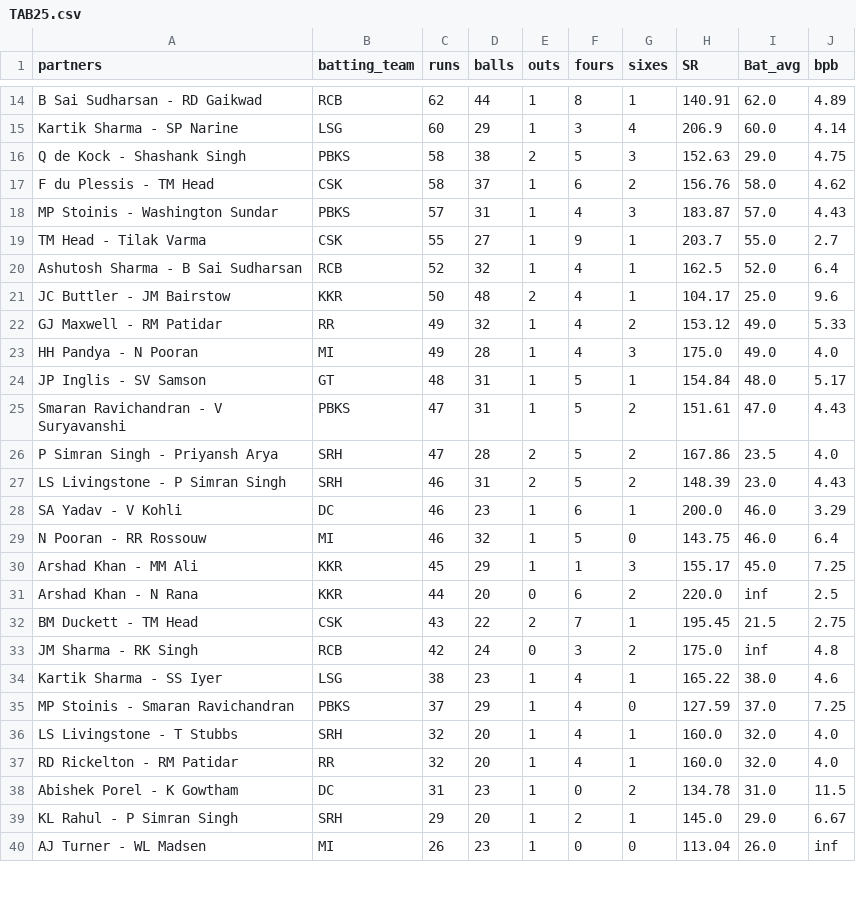
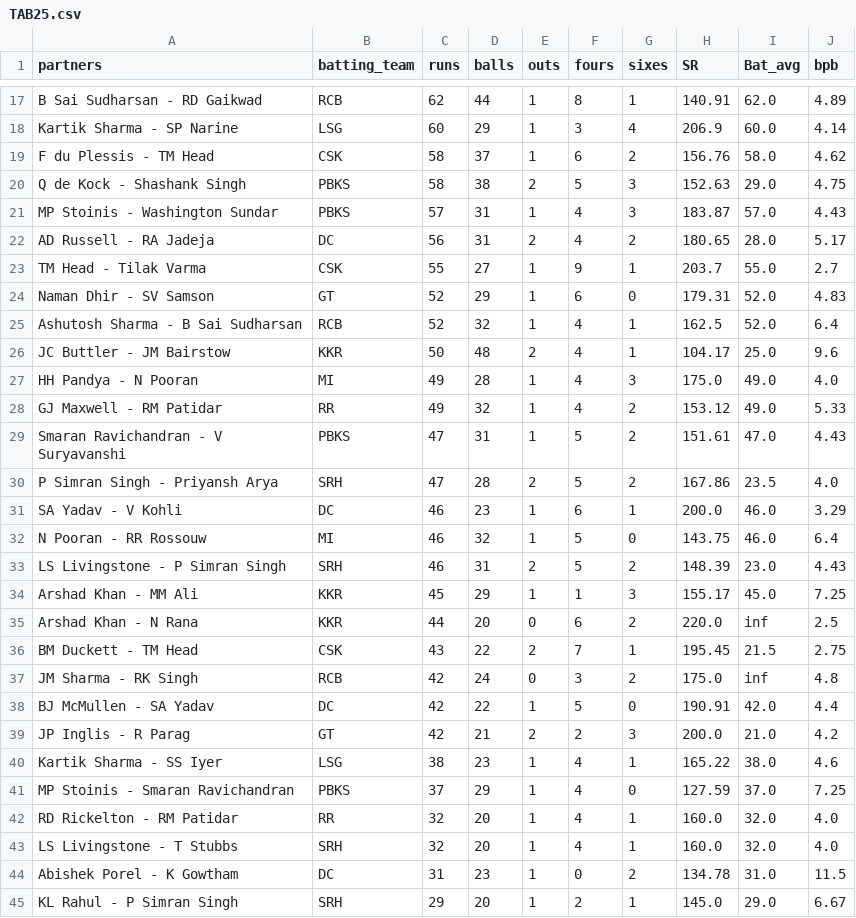
Before and after one commit to RoumyaDas/SPL, a CSV file: SPL/data/S03/TAB25.csv, drawn as a sheet; only a part is shown, gaps mark what is left out; the shorter side is filled out with more unchanged rows; the diff covers the shown part only.

```diff
--- a/SPL/data/S03/TAB25.csv
+++ b/SPL/data/S03/TAB25.csv
@@ -15,16 +18,17 @@ B Sai Sudharsan  - RD Gaikwad,RCB,62,44,1,8,1,140.91,62.0,4.89
 Kartik Sharma  - SP Narine,LSG,60,29,1,3,4,206.9,60.0,4.14
+F du Plessis  - TM Head,CSK,58,37,1,6,2,156.76,58.0,4.62
 Q de Kock  - Shashank Singh,PBKS,58,38,2,5,3,152.63,29.0,4.75
-F du Plessis  - TM Head,CSK,58,37,1,6,2,156.76,58.0,4.62
 MP Stoinis  - Washington Sundar,PBKS,57,31,1,4,3,183.87,57.0,4.43
+AD Russell  - RA Jadeja,DC,56,31,2,4,2,180.65,28.0,5.17
 TM Head  - Tilak Varma,CSK,55,27,1,9,1,203.7,55.0,2.7
+Naman Dhir  - SV Samson,GT,52,29,1,6,0,179.31,52.0,4.83
 Ashutosh Sharma  - B Sai Sudharsan,RCB,52,32,1,4,1,162.5,52.0,6.4
 JC Buttler  - JM Bairstow,KKR,50,48,2,4,1,104.17,25.0,9.6
+HH Pandya  - N Pooran,MI,49,28,1,4,3,175.0,49.0,4.0
 GJ Maxwell  - RM Patidar,RR,49,32,1,4,2,153.12,49.0,5.33
-HH Pandya  - N Pooran,MI,49,28,1,4,3,175.0,49.0,4.0
-JP Inglis  - SV Samson,GT,48,31,1,5,1,154.84,48.0,5.17
 Smaran Ravichandran  - V Suryavanshi,PBKS,47,31,1,5,2,151.61,47.0,4.43
 P Simran Singh  - Priyansh Arya,SRH,47,28,2,5,2,167.86,23.5,4.0
-LS Livingstone  - P Simran Singh,SRH,46,31,2,5,2,148.39,23.0,4.43
 SA Yadav  - V Kohli,DC,46,23,1,6,1,200.0,46.0,3.29
 N Pooran  - RR Rossouw,MI,46,32,1,5,0,143.75,46.0,6.4
+LS Livingstone  - P Simran Singh,SRH,46,31,2,5,2,148.39,23.0,4.43
 Arshad Khan  - MM Ali,KKR,45,29,1,1,3,155.17,45.0,7.25
@@ -33,6 +37,8 @@ BM Duckett  - TM Head,CSK,43,22,2,7,1,195.45,21.5,2.75
 JM Sharma  - RK Singh,RCB,42,24,0,3,2,175.0,inf,4.8
+BJ McMullen  - SA Yadav,DC,42,22,1,5,0,190.91,42.0,4.4
+JP Inglis  - R Parag,GT,42,21,2,2,3,200.0,21.0,4.2
 Kartik Sharma  - SS Iyer,LSG,38,23,1,4,1,165.22,38.0,4.6
 MP Stoinis  - Smaran Ravichandran,PBKS,37,29,1,4,0,127.59,37.0,7.25
+RD Rickelton  - RM Patidar,RR,32,20,1,4,1,160.0,32.0,4.0
 LS Livingstone  - T Stubbs,SRH,32,20,1,4,1,160.0,32.0,4.0
-RD Rickelton  - RM Patidar,RR,32,20,1,4,1,160.0,32.0,4.0
 Abishek Porel  - K Gowtham,DC,31,23,1,0,2,134.78,31.0,11.5
```
Also changed, not shown: 3 added rows and 1 moved row elsewhere in this file, SPL/data/S03/TAB01.csv, SPL/data/S03/TAB02.csv, 48 other files.
